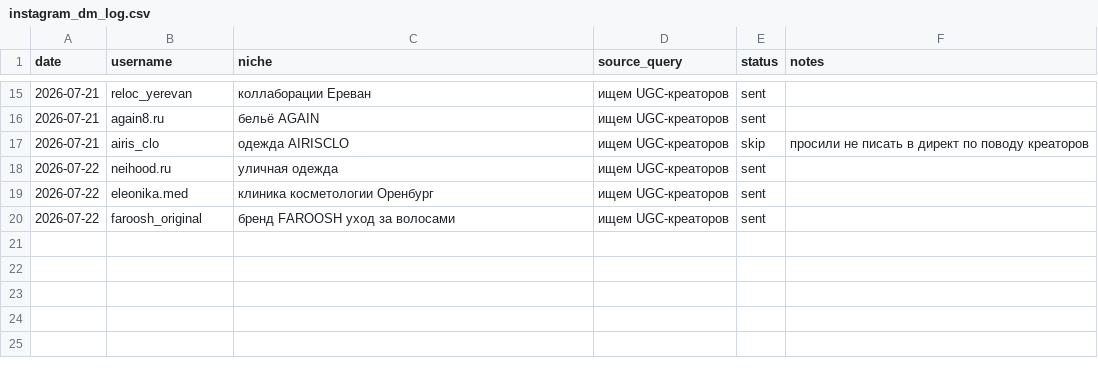
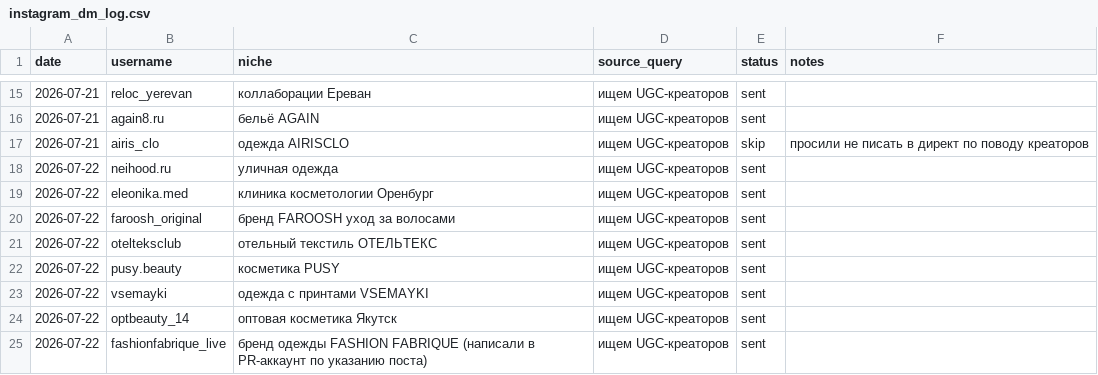
Before and after one commit to LubeznyGospodin/ugc-bot, a CSV file: outreach/instagram_dm_log.csv, drawn as a sheet; only a part is shown, gaps mark what is left out.

```diff
--- a/outreach/instagram_dm_log.csv
+++ b/outreach/instagram_dm_log.csv
@@ -20 +20,6 @@ date,username,niche,source_query,status,notes
 2026-07-22,faroosh_original,бренд FAROOSH уход за волосами,ищем UGC-креаторов,sent,
+2026-07-22,otelteksclub,отельный текстиль ОТЕЛЬТЕКС,ищем UGC-креаторов,sent,
+2026-07-22,pusy.beauty,косметика PUSY,ищем UGC-креаторов,sent,
+2026-07-22,vsemayki,одежда с принтами VSEMAYKI,ищем UGC-креаторов,sent,
+2026-07-22,optbeauty_14,оптовая косметика Якутск,ищем UGC-креаторов,sent,
+2026-07-22,fashionfabrique_live,бренд одежды FASHION FABRIQUE (написали в PR-аккаунт по указанию поста),ищем UGC-креаторов,sent,
```
Also changed, not shown: 30 other files.
